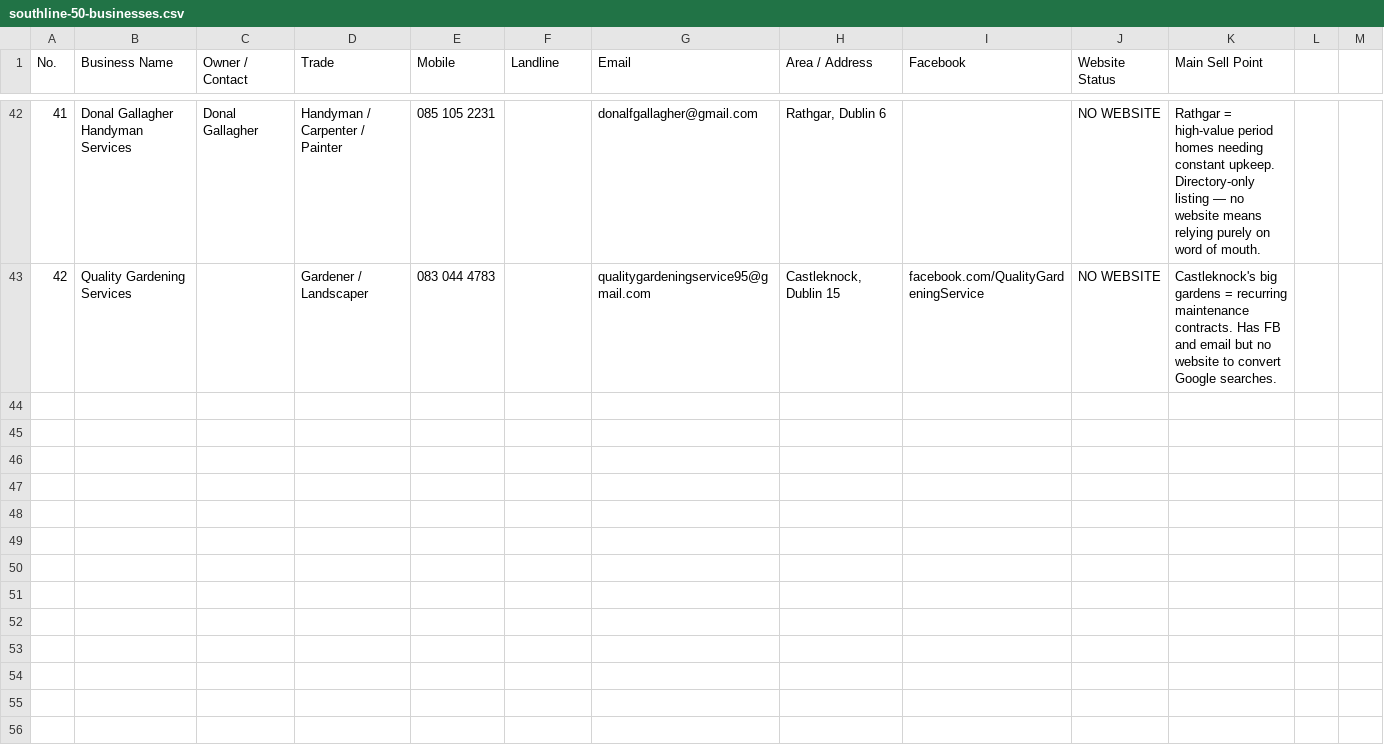
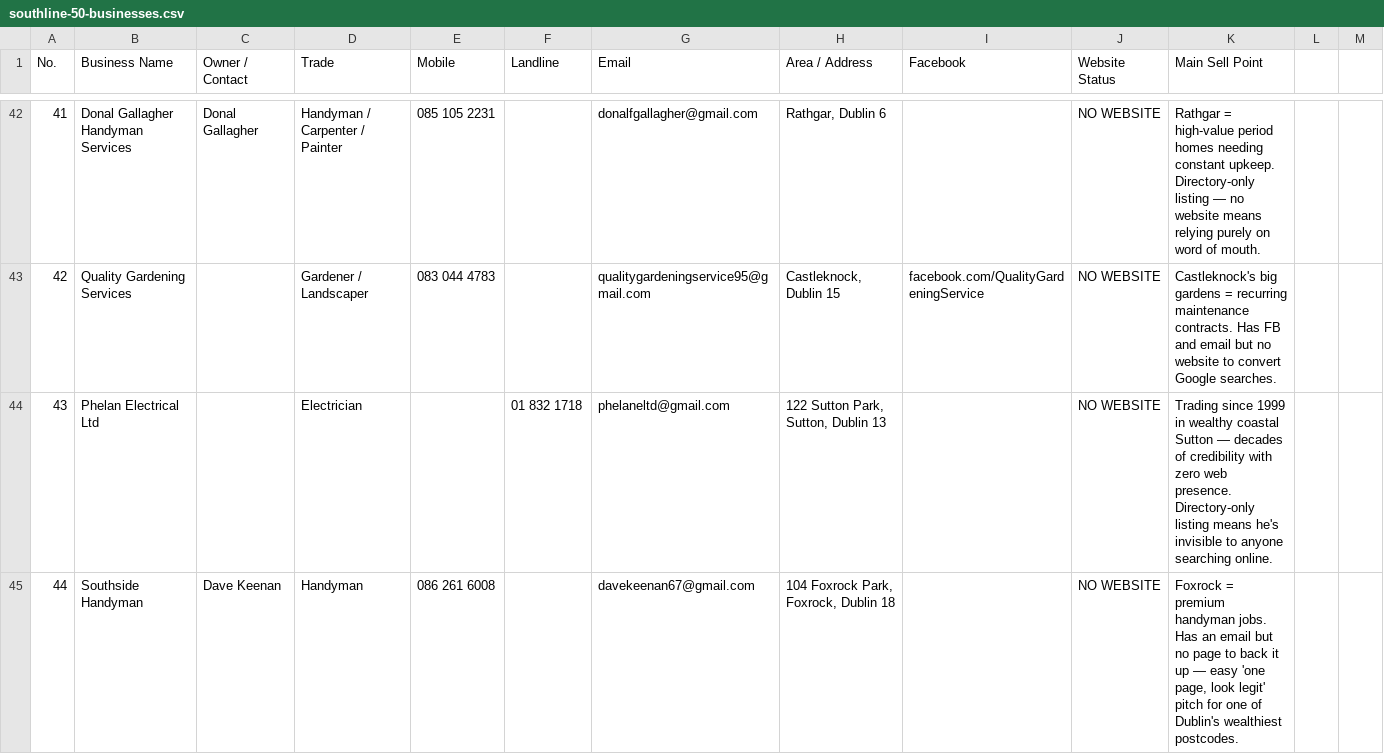
Before and after one commit to orourkeryan88-byte/claude, a CSV file: southline-50-businesses.csv, drawn as a sheet; only a part is shown, gaps mark what is left out; the diff covers the shown part only.

```diff
--- a/southline-50-businesses.csv
+++ b/southline-50-businesses.csv
@@ -43 +43,3 @@ No.,Business Name,Owner / Contact,Trade,Mobile,Landline,Email,Area / Address,Fac
 42,Quality Gardening Services,,Gardener / Landscaper,083 044 4783,,qualitygardeningservice95@gmail.com,"Castleknock, Dublin 15",facebook.com/QualityGardeningService,NO WEBSITE,"Castleknock's big gardens = recurring maintenance contracts. Has FB and email but no website to convert Google searches."
+43,Phelan Electrical Ltd,,Electrician,,01 832 1718,phelaneltd@gmail.com,"122 Sutton Park, Sutton, Dublin 13",,NO WEBSITE,"Trading since 1999 in wealthy coastal Sutton — decades of credibility with zero web presence. Directory-only listing means he's invisible to anyone searching online."
+44,Southside Handyman,Dave Keenan,Handyman,086 261 6008,,davekeenan67@gmail.com,"104 Foxrock Park, Foxrock, Dublin 18",,NO WEBSITE,"Foxrock = premium handyman jobs. Has an email but no page to back it up — easy 'one page, look legit' pitch for one of Dublin's wealthiest postcodes."
```
Also changed, not shown: 2 added rows elsewhere in this file, 1 other file.
